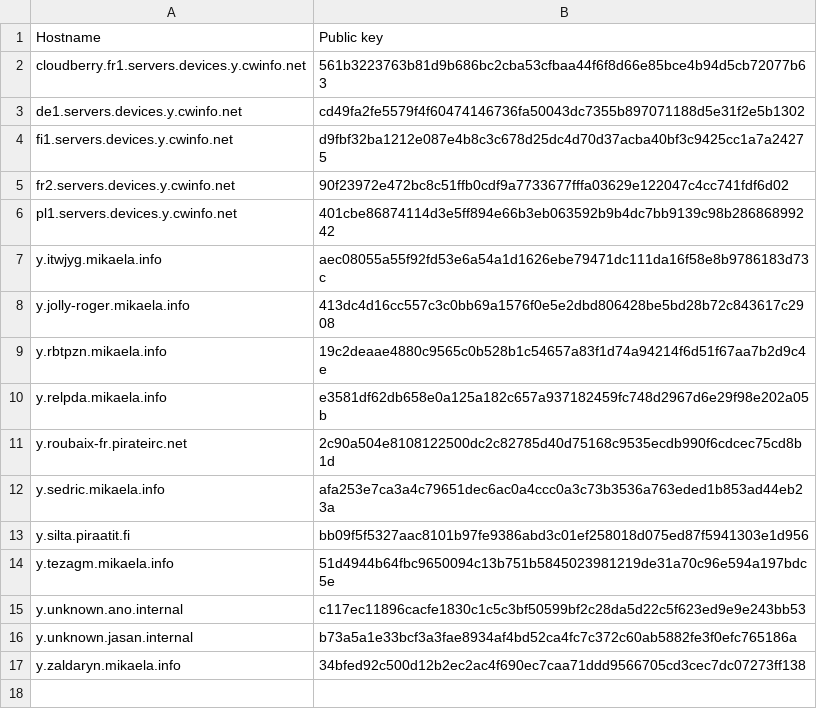
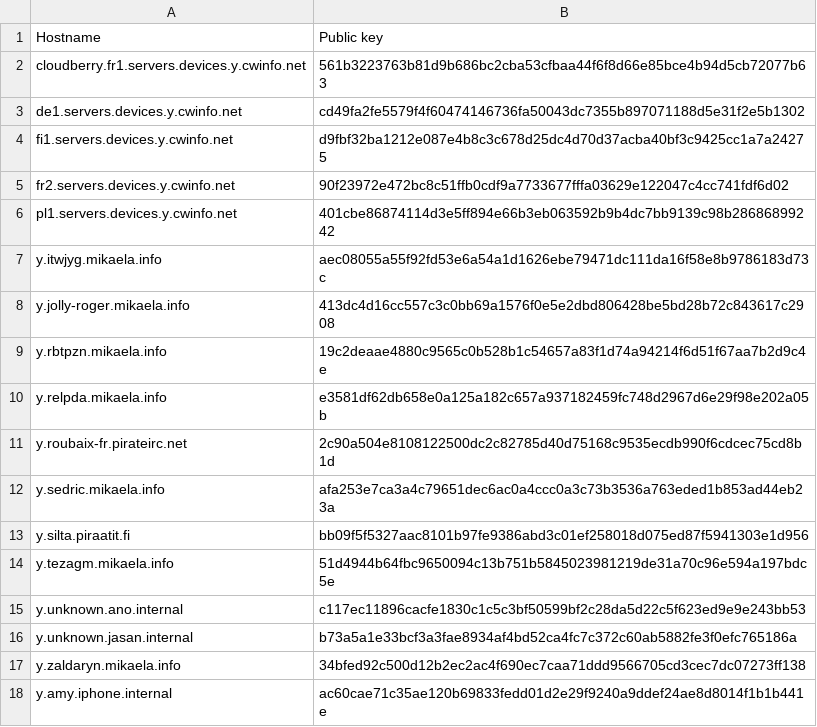
Before and after one commit to Mikaela/gist, a CSV file: yggdrasil/AllowedEncryptionPublicKeys.csv, drawn as a sheet; the diff names each change by its address in the sheet, - before the commit and + after, or states it on an @@ line.

Commit message:
iPhoneAllowedEncryptionPublicKeys: add Cradamy's iPhone

```diff
--- a/yggdrasil/AllowedEncryptionPublicKeys.csv
+++ b/yggdrasil/AllowedEncryptionPublicKeys.csv
+row 18: y.amy.iphone.internal | ac60cae71c35ae120b69833fedd01d2e29f9240a9ddef24ae8d8014f1b1b441e
```
